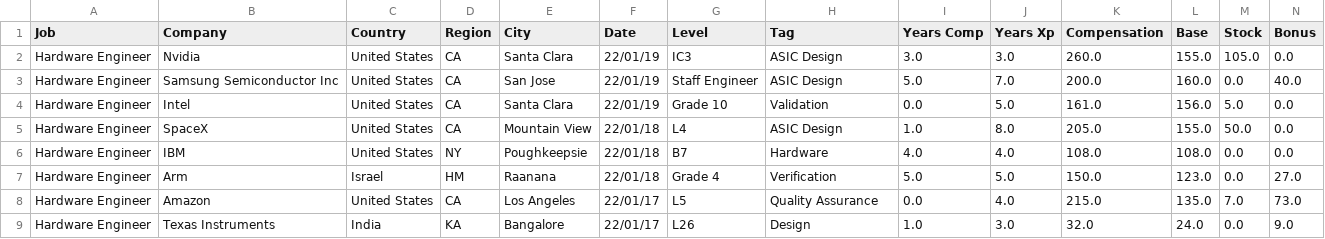
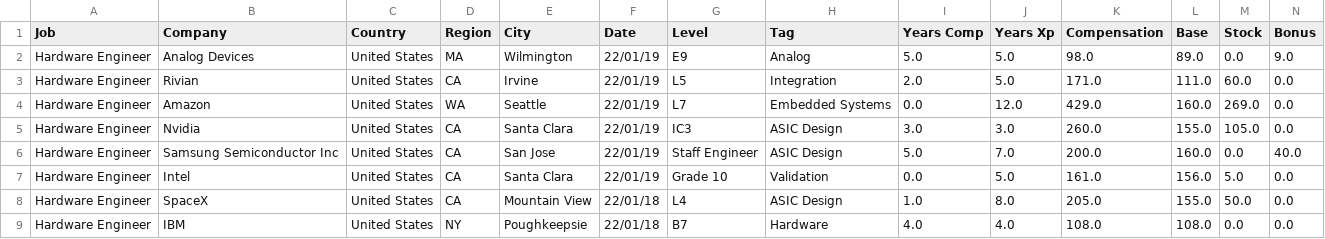
Before and after one commit to afruoy/scraper-levels.fyi, a CSV file: db/Hardware Engineer.csv, drawn as a sheet; only a part is shown; the shorter side is filled out with more unchanged rows; rows hold the shown columns only; the diff names each change by its address in the sheet, - before the commit and + after, or states it on an @@ line.

```diff
--- a/db/Hardware Engineer.csv
+++ b/db/Hardware Engineer.csv
+row 2: Hardware Engineer | Analog Devices | United States | MA | Wilmington | 22/01/19 | E9 | Analog | 5.0 | 5.0 | 98.0 | 89.0 | 0.0 | 9.0
+row 3: Hardware Engineer | Rivian | United States | CA | Irvine | 22/01/19 | L5 | Integration | 2.0 | 5.0 | 171.0 | 111.0 | 60.0 | 0.0
+row 4: Hardware Engineer | Amazon | United States | WA | Seattle | 22/01/19 | L7 | Embedded Systems | 0.0 | 12.0 | 429.0 | 160.0 | 269.0 | 0.0
```
Also changed, not shown: db/Data Scientist.csv, db/Mechanical Engineer.csv, 11 other files.
